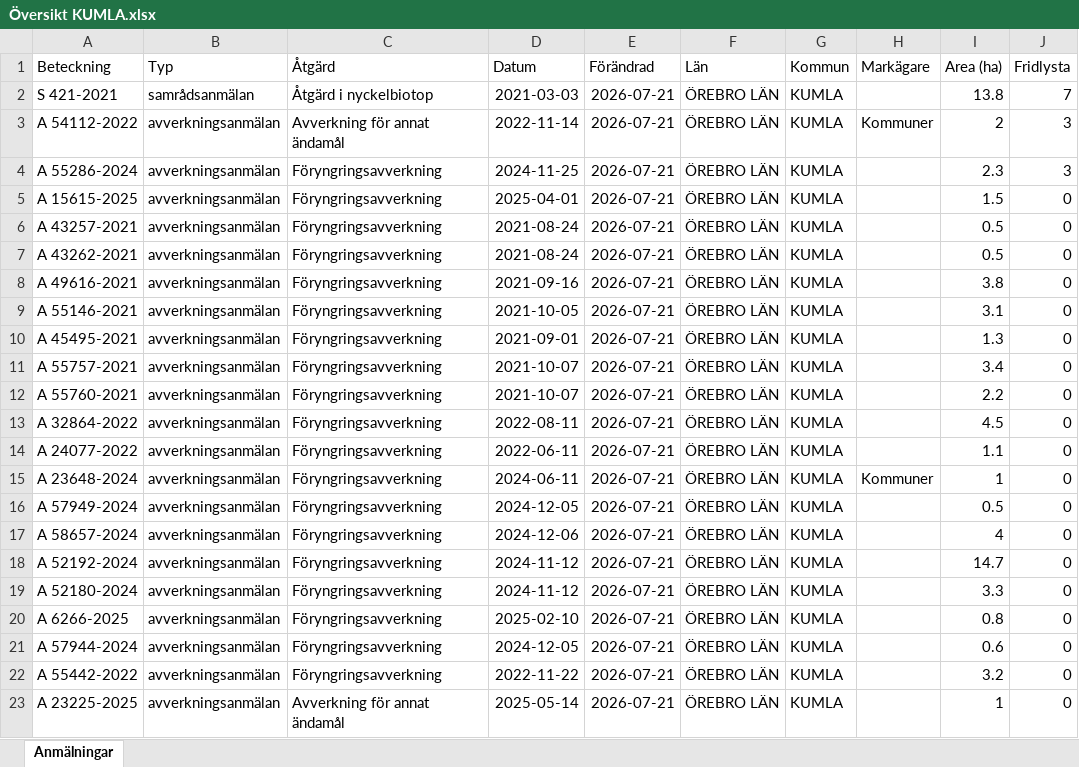
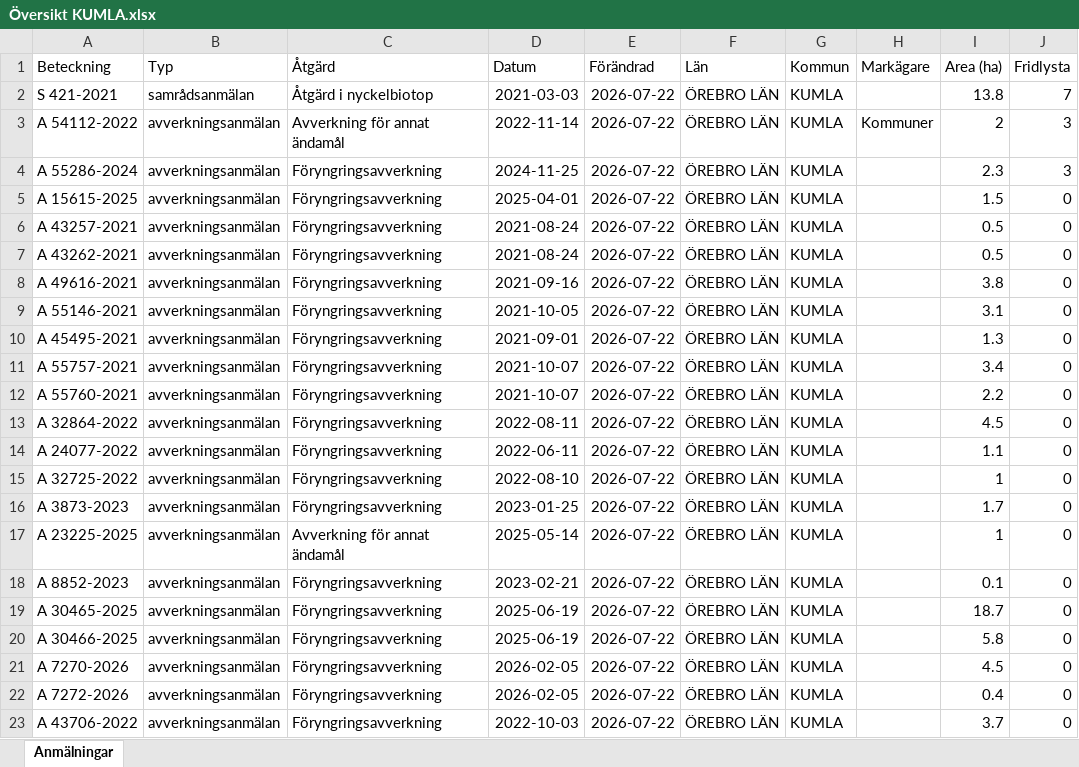
Before and after one commit to klasma/Logging_1881, an Excel workbook: Översikt KUMLA.xlsx, sheet Anmälningar, drawn as a sheet; only a part is shown; values as stored, in another font and other column widths than the file's, no borders; the diff covers the shown part only; the diff names each change by its address in the sheet, - before the commit and + after, or states it on an @@ line.

```diff
--- a/Översikt KUMLA.xlsx (sheet Anmälningar)
+++ b/Översikt KUMLA.xlsx (sheet Anmälningar)
-E2:E23 (Förändrad): 2026-07-21
+E2:E23 (Förändrad): 2026-07-22
-A15 (Beteckning): A 23648-2024
+A15 (Beteckning): A 32725-2022
-D15 (Datum): 2024-06-11
+D15 (Datum): 2022-08-10
-H15 (Markägare): Kommuner
+H15 (Markägare): (empty)
-A16 (Beteckning): A 57949-2024
+A16 (Beteckning): A 3873-2023
-D16 (Datum): 2024-12-05
+D16 (Datum): 2023-01-25
-I16 (Area (ha)): 0.5
+I16 (Area (ha)): 1.7
-A17 (Beteckning): A 58657-2024
+A17 (Beteckning): A 23225-2025
-C17 (Åtgärd): Föryngringsavverkning
+C17 (Åtgärd): Avverkning för annat ändamål
-D17 (Datum): 2024-12-06
+D17 (Datum): 2025-05-14
-I17 (Area (ha)): 4
+I17 (Area (ha)): 1
-A18 (Beteckning): A 52192-2024
+A18 (Beteckning): A 8852-2023
-D18 (Datum): 2024-11-12
+D18 (Datum): 2023-02-21
-I18 (Area (ha)): 14.7
+I18 (Area (ha)): 0.1
-A19 (Beteckning): A 52180-2024
+A19 (Beteckning): A 30465-2025
-D19 (Datum): 2024-11-12
+D19 (Datum): 2025-06-19
-I19 (Area (ha)): 3.3
+I19 (Area (ha)): 18.7
-A20 (Beteckning): A 6266-2025
+A20 (Beteckning): A 30466-2025
-D20 (Datum): 2025-02-10
+D20 (Datum): 2025-06-19
-I20 (Area (ha)): 0.8
+I20 (Area (ha)): 5.8
-A21 (Beteckning): A 57944-2024
+A21 (Beteckning): A 7270-2026
-D21 (Datum): 2024-12-05
+D21 (Datum): 2026-02-05
-I21 (Area (ha)): 0.6
+I21 (Area (ha)): 4.5
-A22 (Beteckning): A 55442-2022
+A22 (Beteckning): A 7272-2026
-D22 (Datum): 2022-11-22
+D22 (Datum): 2026-02-05
-I22 (Area (ha)): 3.2
+I22 (Area (ha)): 0.4
-A23 (Beteckning): A 23225-2025
+A23 (Beteckning): A 43706-2022
-C23 (Åtgärd): Avverkning för annat ändamål
+C23 (Åtgärd): Föryngringsavverkning
-D23 (Datum): 2025-05-14
+D23 (Datum): 2022-10-03
-I23 (Area (ha)): 1
+I23 (Area (ha)): 3.7
```
Also changed, not shown: 253 edited cells elsewhere in this sheet, artfynd/A 15615-2025 artfynd.xlsx, artfynd/A 54112-2022 artfynd.xlsx, 22 other files.
